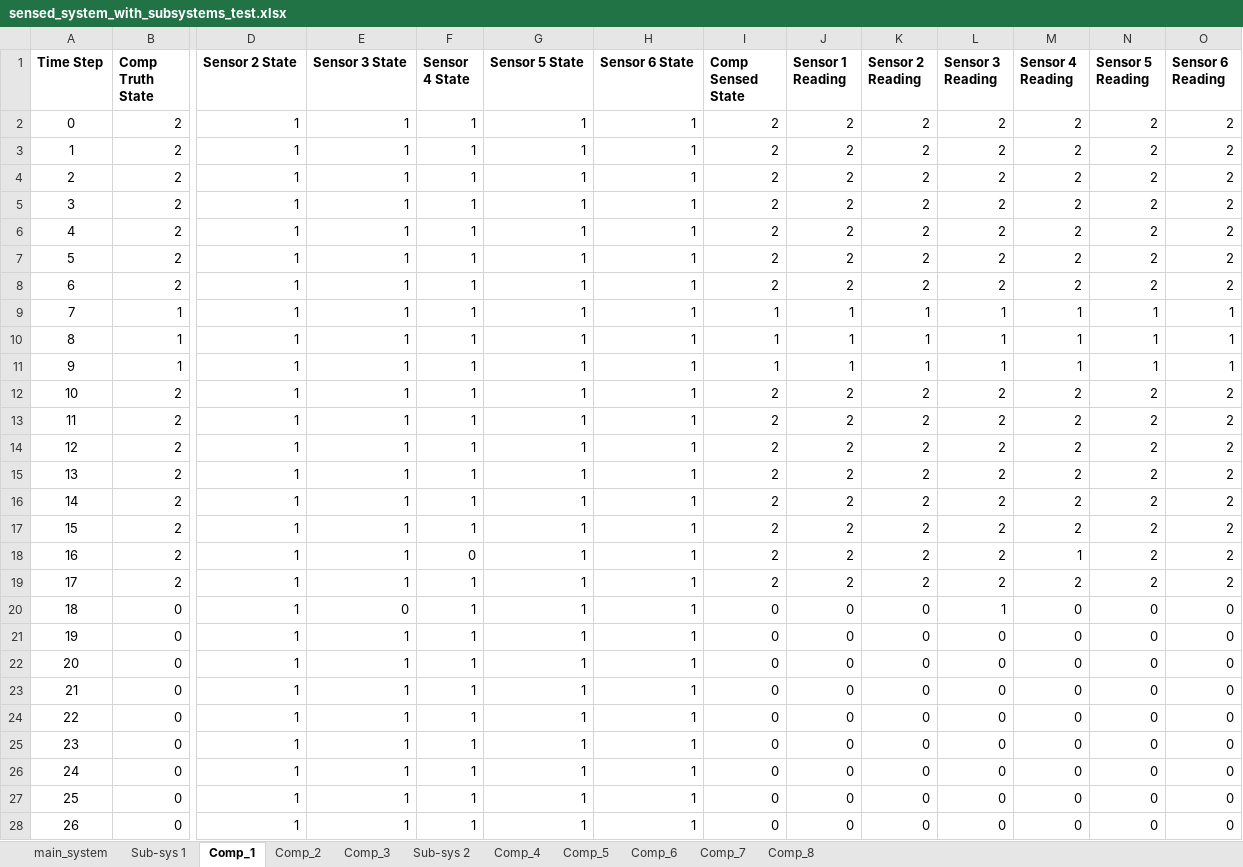
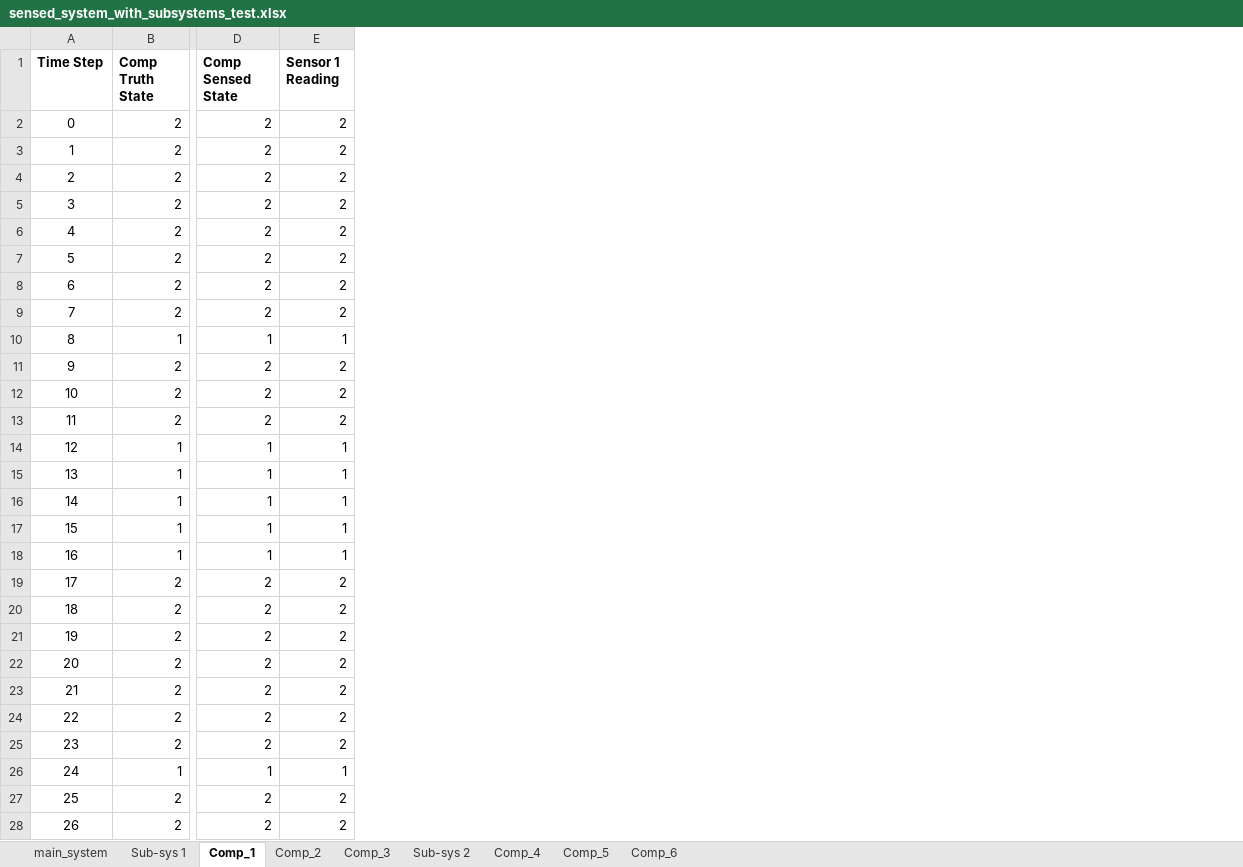
Before and after one commit to andreyaW/KISS, an Excel workbook: shipClassTests/testResults/sensed_system_with_subsystems_test.xlsx, sheet Comp_1, drawn as a sheet; only a part is shown, gaps mark what is left out; values as stored, in another font and other column widths than the file's, no borders; conditional formats not drawn; removed rows and columns are numbered as before the commit, all else as after; the diff covers the shown part only; the diff names each change by its address in the sheet, - before the commit and + after, or states it on an @@ line.

Commit message:
push2desktop update attach_sensors function

```diff
--- a/shipClassTests/testResults/sensed_system_with_subsystems_test.xlsx (sheet Comp_1)
+++ b/shipClassTests/testResults/sensed_system_with_subsystems_test.xlsx (sheet Comp_1)
-sheet tab: Comp_7
-sheet tab: Comp_8
-column D (Sensor 2 State), rows 2-28: all 1
-column E (Sensor 3 State), rows 2-28: 1 | 1 | 1 | 1 | 1 | 1 | 1 | 1 | 1 | 1 | 1 | 1 | 1 | 1 | 1 | 1 | 1 | 1 | 0 | 1 | 1 | 1 | 1 | 1 | 1 | 1 | 1
-column F (Sensor 4 State), rows 2-28: 1 | 1 | 1 | 1 | 1 | 1 | 1 | 1 | 1 | 1 | 1 | 1 | 1 | 1 | 1 | 1 | 0 | 1 | 1 | 1 | 1 | 1 | 1 | 1 | 1 | 1 | 1
-column G (Sensor 5 State), rows 2-28: all 1
-column H (Sensor 6 State), rows 2-28: all 1
-column K (Sensor 2 Reading), rows 2-28: 2 | 2 | 2 | 2 | 2 | 2 | 2 | 1 | 1 | 1 | 2 | 2 | 2 | 2 | 2 | 2 | 2 | 2 | 0 | 0 | 0 | 0 | 0 | 0 | 0 | 0 | 0
-column L (Sensor 3 Reading), rows 2-28: 2 | 2 | 2 | 2 | 2 | 2 | 2 | 1 | 1 | 1 | 2 | 2 | 2 | 2 | 2 | 2 | 2 | 2 | 1 | 0 | 0 | 0 | 0 | 0 | 0 | 0 | 0
-column M (Sensor 4 Reading), rows 2-28: 2 | 2 | 2 | 2 | 2 | 2 | 2 | 1 | 1 | 1 | 2 | 2 | 2 | 2 | 2 | 2 | 1 | 2 | 0 | 0 | 0 | 0 | 0 | 0 | 0 | 0 | 0
-column N (Sensor 5 Reading), rows 2-28: 2 | 2 | 2 | 2 | 2 | 2 | 2 | 1 | 1 | 1 | 2 | 2 | 2 | 2 | 2 | 2 | 2 | 2 | 0 | 0 | 0 | 0 | 0 | 0 | 0 | 0 | 0
-column O (Sensor 6 Reading), rows 2-28: 2 | 2 | 2 | 2 | 2 | 2 | 2 | 1 | 1 | 1 | 2 | 2 | 2 | 2 | 2 | 2 | 2 | 2 | 0 | 0 | 0 | 0 | 0 | 0 | 0 | 0 | 0
-B9 (Comp Truth State): 1
+B9 (Comp Truth State): 2
-D9 (Comp Sensed State): 1
+D9 (Comp Sensed State): 2
-E9 (Sensor 1 Reading): 1
+E9 (Sensor 1 Reading): 2
-B11 (Comp Truth State): 1
+B11 (Comp Truth State): 2
-D11 (Comp Sensed State): 1
+D11 (Comp Sensed State): 2
-E11 (Sensor 1 Reading): 1
+E11 (Sensor 1 Reading): 2
-B14:B18 (Comp Truth State): 2
+B14:B18 (Comp Truth State): 1
-D14:D18 (Comp Sensed State): 2
+D14:D18 (Comp Sensed State): 1
-E14:E18 (Sensor 1 Reading): 2
+E14:E18 (Sensor 1 Reading): 1
-B20:B25 (Comp Truth State): 0
+B20:B25 (Comp Truth State): 2
-D20:D25 (Comp Sensed State): 0
+D20:D25 (Comp Sensed State): 2
-E20:E25 (Sensor 1 Reading): 0
+E20:E25 (Sensor 1 Reading): 2
-B26 (Comp Truth State): 0
+B26 (Comp Truth State): 1
-D26 (Comp Sensed State): 0
+D26 (Comp Sensed State): 1
-E26 (Sensor 1 Reading): 0
+E26 (Sensor 1 Reading): 1
-B27:B28 (Comp Truth State): 0
+B27:B28 (Comp Truth State): 2
-D27:D28 (Comp Sensed State): 0
+D27:D28 (Comp Sensed State): 2
-E27:E28 (Sensor 1 Reading): 0
+E27:E28 (Sensor 1 Reading): 2
```
Also changed, not shown: 74 edited cells elsewhere in this sheet, sheet Sub-sys 1, sheet Comp_5, sheet Comp_2, sheet Comp_3, sheet Sub-sys 2, sheet main_system, 2 more sheets, formulas that keep their value, shipClassTests/testResults/system_example.xlsx, shipClassTests/testResults/system_with_subsystems_test.xlsx, 12 other files.
